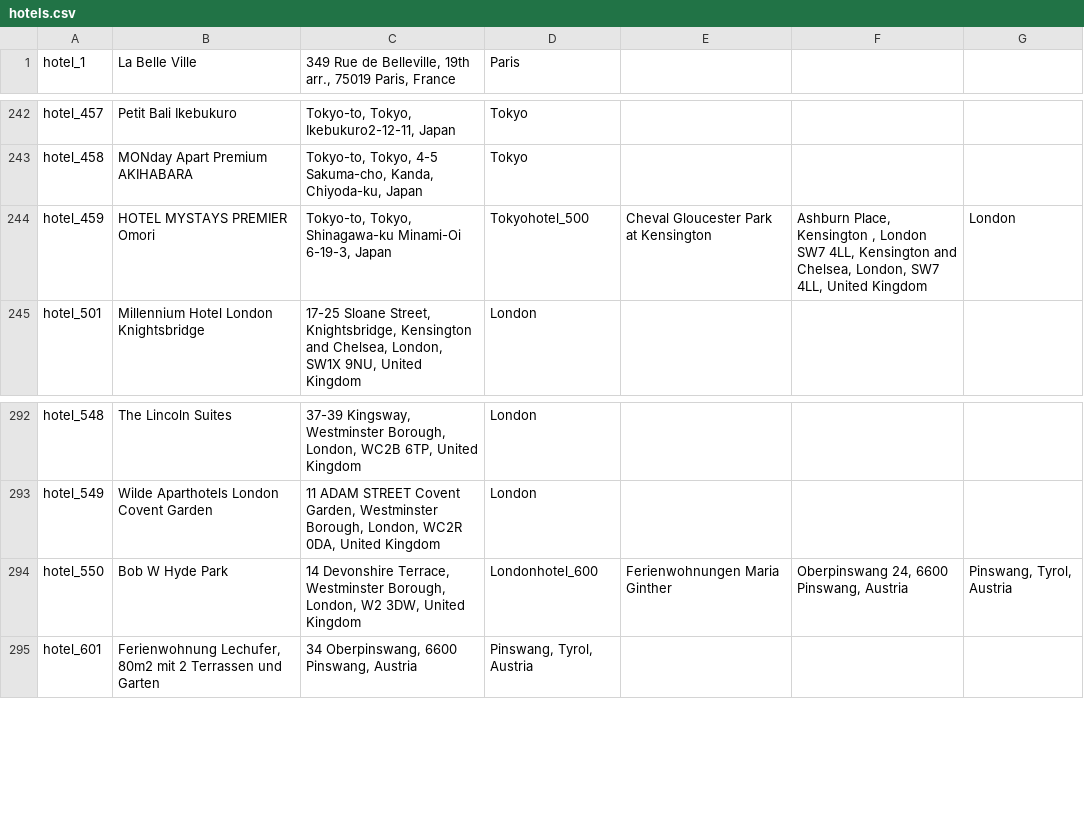
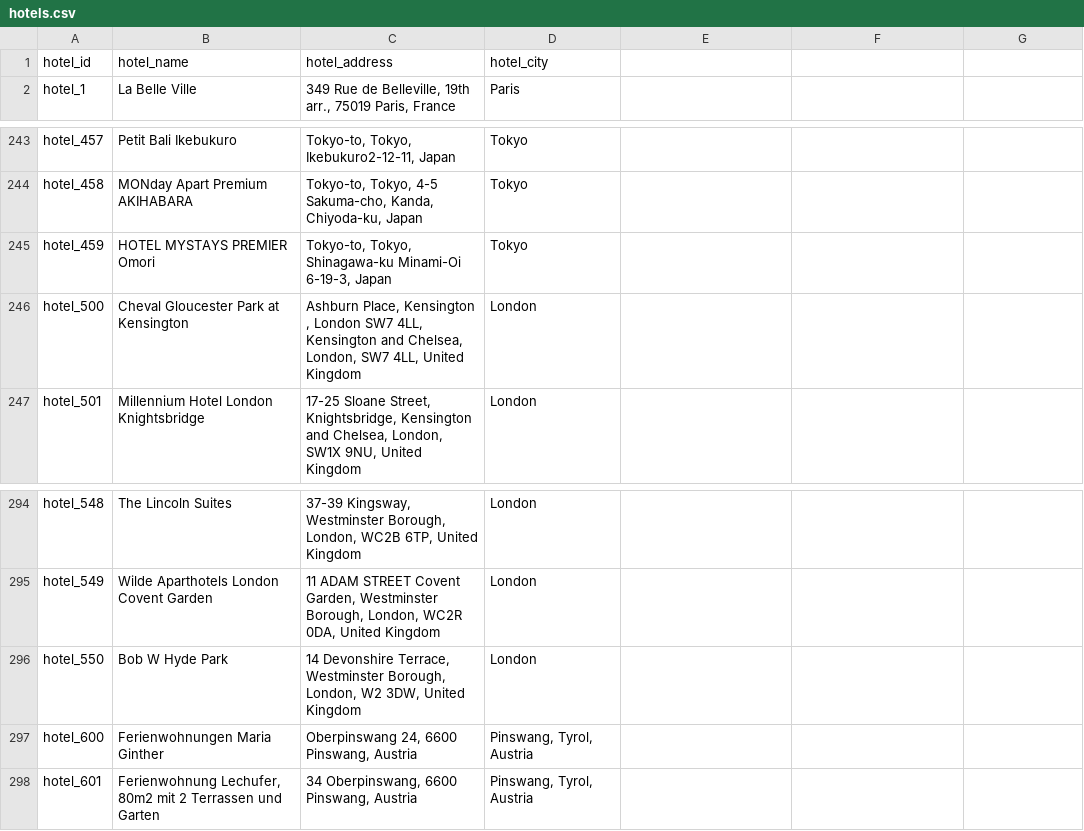
Before and after one commit to Poojashrees3/hadoop-clusters-travel, a CSV file: booking-com/hotels.csv, drawn as a sheet; only a part is shown, gaps mark what is left out.

Commit message:
Merged collected data

```diff
--- a/booking-com/hotels.csv
+++ b/booking-com/hotels.csv
@@ -1 +1,2 @@
+hotel_id,hotel_name,hotel_address,hotel_city
 hotel_1,La Belle Ville,"349 Rue de Belleville, 19th arr., 75019 Paris, France",Paris
@@ -243,3 +244,4 @@ hotel_457,Petit Bali Ikebukuro,"Tokyo-to, Tokyo, Ikebukuro2-12-11, Japan",Tokyo
 hotel_458,MONday Apart Premium AKIHABARA,"Tokyo-to, Tokyo, 4-5 Sakuma-cho, Kanda, Chiyoda-ku, Japan",Tokyo
-hotel_459,HOTEL MYSTAYS PREMIER Omori,"Tokyo-to, Tokyo, Shinagawa-ku Minami-Oi 6-19-3, Japan",Tokyohotel_500,Cheval Gloucester Park at Kensington,"Ashburn Place, Kensington , London SW7 4LL, Kensington and Chelsea, London, SW7 4LL, United Kingdom",London
+hotel_459,HOTEL MYSTAYS PREMIER Omori,"Tokyo-to, Tokyo, Shinagawa-ku Minami-Oi 6-19-3, Japan",Tokyo
+hotel_500,Cheval Gloucester Park at Kensington,"Ashburn Place, Kensington , London SW7 4LL, Kensington and Chelsea, London, SW7 4LL, United Kingdom",London
 hotel_501,Millennium Hotel London Knightsbridge,"17-25 Sloane Street, Knightsbridge, Kensington and Chelsea, London, SW1X 9NU, United Kingdom",London
@@ -293,3 +295,4 @@ hotel_548,The Lincoln Suites,"37-39 Kingsway, Westminster Borough, London, WC2B
 hotel_549,Wilde Aparthotels London Covent Garden,"11 ADAM STREET Covent Garden, Westminster Borough, London, WC2R 0DA, United Kingdom",London
-hotel_550,Bob W Hyde Park,"14 Devonshire Terrace, Westminster Borough, London, W2 3DW, United Kingdom",Londonhotel_600,Ferienwohnungen Maria Ginther,"Oberpinswang 24, 6600 Pinswang, Austria","Pinswang, Tyrol, Austria"
+hotel_550,Bob W Hyde Park,"14 Devonshire Terrace, Westminster Borough, London, W2 3DW, United Kingdom",London
+hotel_600,Ferienwohnungen Maria Ginther,"Oberpinswang 24, 6600 Pinswang, Austria","Pinswang, Tyrol, Austria"
 hotel_601,"Ferienwohnung Lechufer, 80m2 mit 2 Terrassen und Garten","34 Oberpinswang, 6600 Pinswang, Austria","Pinswang, Tyrol, Austria"
```
Also changed, not shown: booking-com/images.csv, booking-com/prices.csv, 10 other files.
